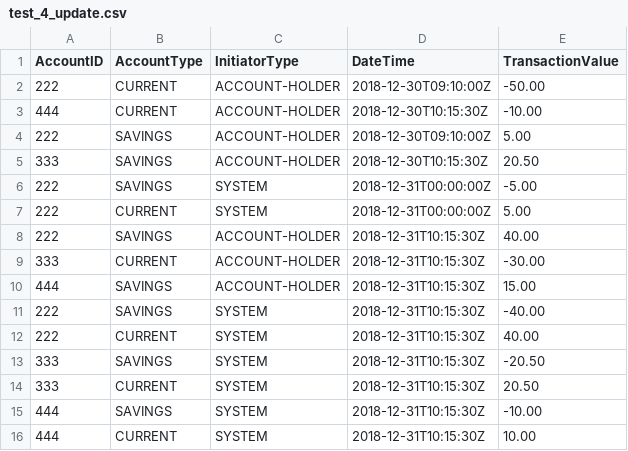
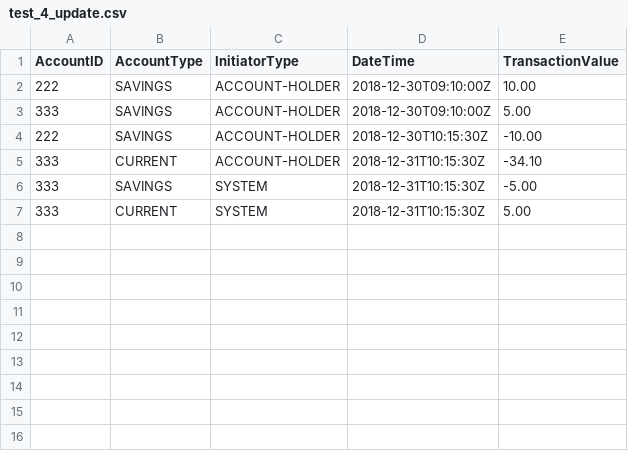
Before and after one commit to josephmanghan/Manghan-Backbase-Challenge, a CSV file: csv_output/test_4_update.csv, drawn as a sheet.

```diff
--- a/csv_output/test_4_update.csv
+++ b/csv_output/test_4_update.csv
@@ -1,16 +1,7 @@
 AccountID,AccountType,InitiatorType,DateTime,TransactionValue
-222,CURRENT,ACCOUNT-HOLDER,2018-12-30T09:10:00Z,-50.00
-444,CURRENT,ACCOUNT-HOLDER,2018-12-30T10:15:30Z,-10.00
-222,SAVINGS,ACCOUNT-HOLDER,2018-12-30T09:10:00Z,5.00
-333,SAVINGS,ACCOUNT-HOLDER,2018-12-30T10:15:30Z,20.50
-222,SAVINGS,SYSTEM,2018-12-31T00:00:00Z,-5.00
-222,CURRENT,SYSTEM,2018-12-31T00:00:00Z,5.00
-222,SAVINGS,ACCOUNT-HOLDER,2018-12-31T10:15:30Z,40.00
-333,CURRENT,ACCOUNT-HOLDER,2018-12-31T10:15:30Z,-30.00
-444,SAVINGS,ACCOUNT-HOLDER,2018-12-31T10:15:30Z,15.00
-222,SAVINGS,SYSTEM,2018-12-31T10:15:30Z,-40.00
-222,CURRENT,SYSTEM,2018-12-31T10:15:30Z,40.00
-333,SAVINGS,SYSTEM,2018-12-31T10:15:30Z,-20.50
-333,CURRENT,SYSTEM,2018-12-31T10:15:30Z,20.50
-444,SAVINGS,SYSTEM,2018-12-31T10:15:30Z,-10.00
-444,CURRENT,SYSTEM,2018-12-31T10:15:30Z,10.00
+222,SAVINGS,ACCOUNT-HOLDER,2018-12-30T09:10:00Z,10.00
+333,SAVINGS,ACCOUNT-HOLDER,2018-12-30T09:10:00Z,5.00
+222,SAVINGS,ACCOUNT-HOLDER,2018-12-30T10:15:30Z,-10.00
+333,CURRENT,ACCOUNT-HOLDER,2018-12-31T10:15:30Z,-34.10
+333,SAVINGS,SYSTEM,2018-12-31T10:15:30Z,-5.00
+333,CURRENT,SYSTEM,2018-12-31T10:15:30Z,5.00
```
Also changed, not shown: csv_output/test_2_update.csv, csv_output/test_3_update.csv, 2 other files.
